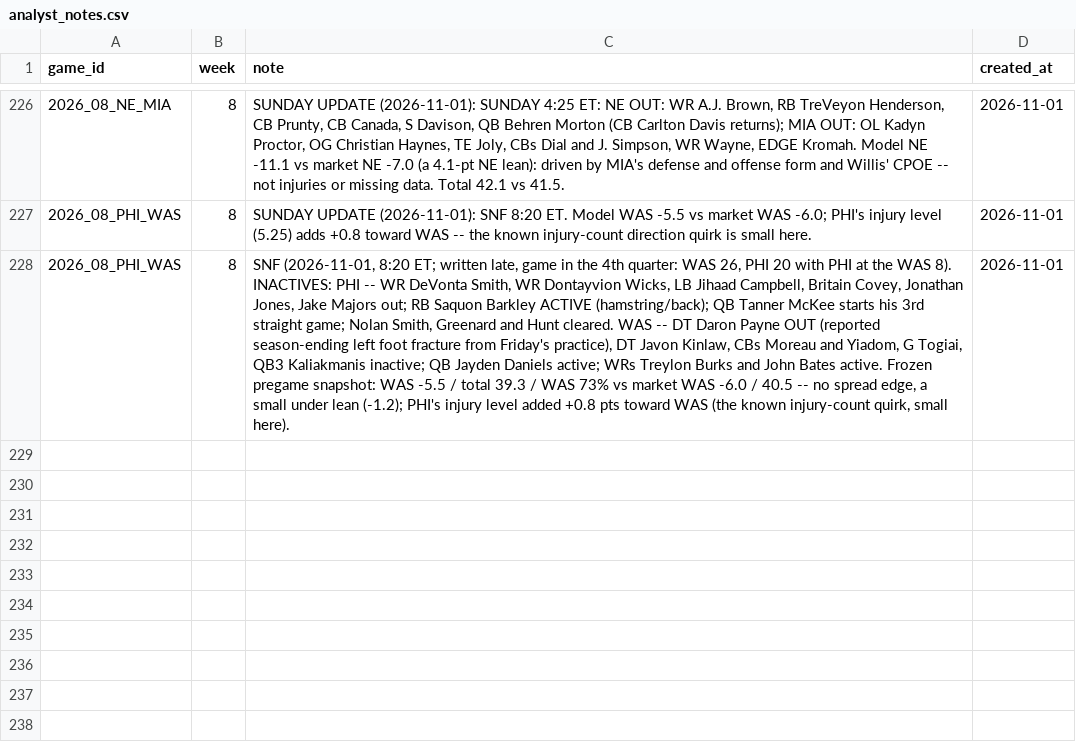
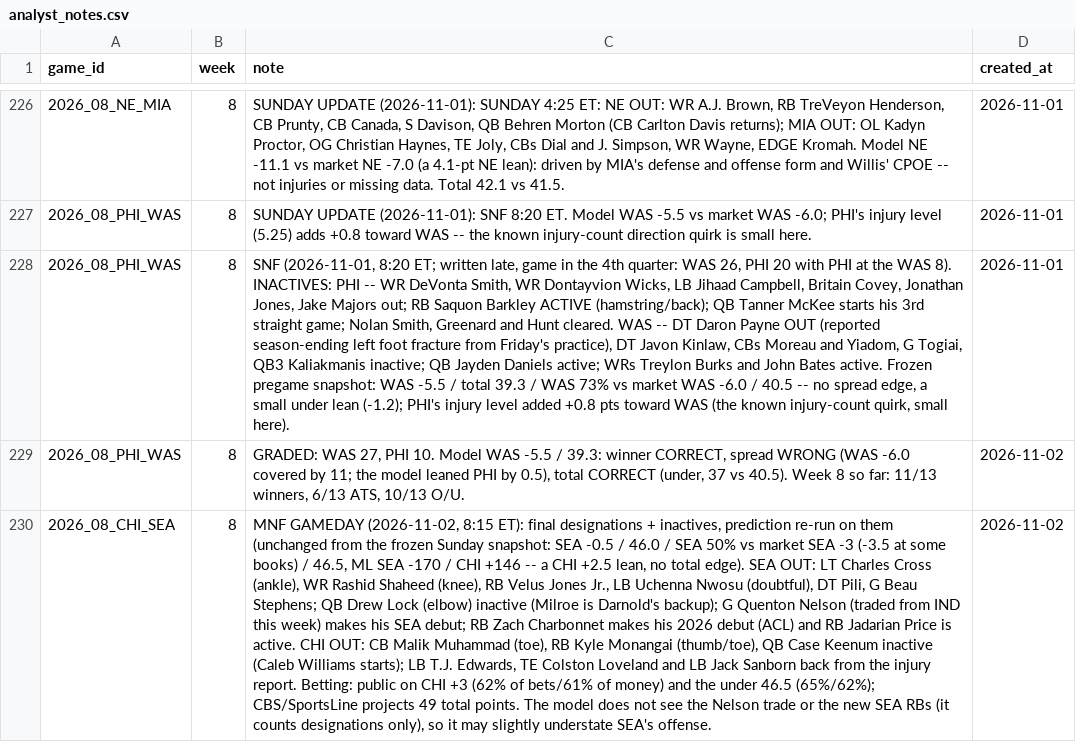
Before and after one commit to yangitangi/nfl-model, a CSV file: outputs/analyst_notes.csv, drawn as a sheet; only a part is shown, gaps mark what is left out; the diff names each change by its address in the sheet, - before the commit and + after, or states it on an @@ line.

```diff
--- a/outputs/analyst_notes.csv
+++ b/outputs/analyst_notes.csv
+row 229: 2026_08_PHI_WAS | 8 | GRADED: WAS 27, PHI 10. Model WAS -5.5 / 39.3: winner CORRECT, spread WRONG (WAS -6.0 covered by 11; the model leaned PHI by 0.5), total CORRECT (under, 37 vs 40.5). Week 8 so far: 11/13 winners, 6/13 ATS, 10/13 O/U. | 2026-11-02
+row 230: 2026_08_CHI_SEA | 8 | MNF GAMEDAY (2026-11-02, 8:15 ET): final designations + inactives, prediction re-run on them (unchanged from the frozen Sunday snapshot: SEA -0.5 / 46.0 / SEA 50% vs market SEA -3 (-3.5 at some books) / 46.5, ML SEA -170 / CHI +146 -- a CHI +2.5 lean, no total edge). SEA OUT: LT Charles Cross (ankle), WR Rashid Shaheed (knee), RB Velus Jones Jr., LB Uchenna Nwosu (doubtful), DT Pili, G Beau Stephens; QB Drew Lock (elbow) inactive (Milroe is Darnold's backup); G Quenton Nelson (traded from IND this week) makes his SEA debut; RB Zach Charbonnet makes his 2026 debut (ACL) and RB Jadarian Price is active. CHI OUT: CB Malik Muhammad (toe), RB Kyle Monangai (thumb/toe), QB Case Keenum inactive (Caleb Williams starts); LB T.J. Edwards, TE Colston Loveland and LB Jack Sanborn back from the injury report. Betting: public on CHI +3 (62% of bets/61% of money) and the under 46.5 (65%/62%); CBS/SportsLine projects 49 total points. The model does not see the Nelson trade or the new SEA RBs (it counts designations only), so it may slightly understate SEA's offense. | 2026-11-02
```
Also changed, not shown: outputs/weekly_results.csv, 1 other file.
